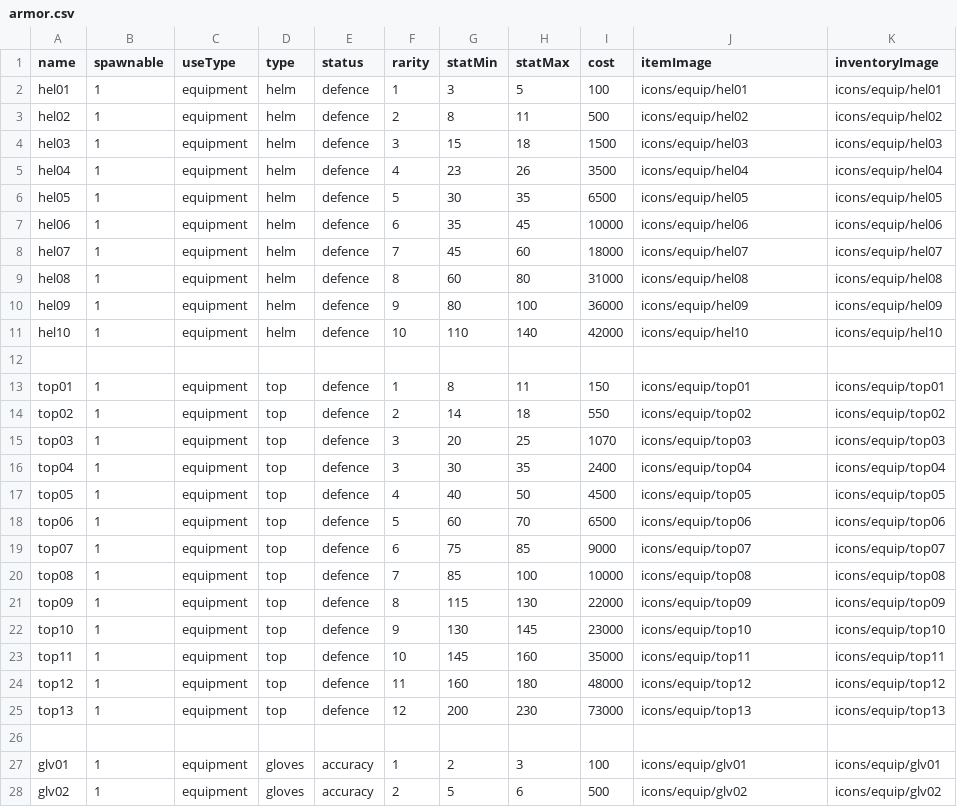
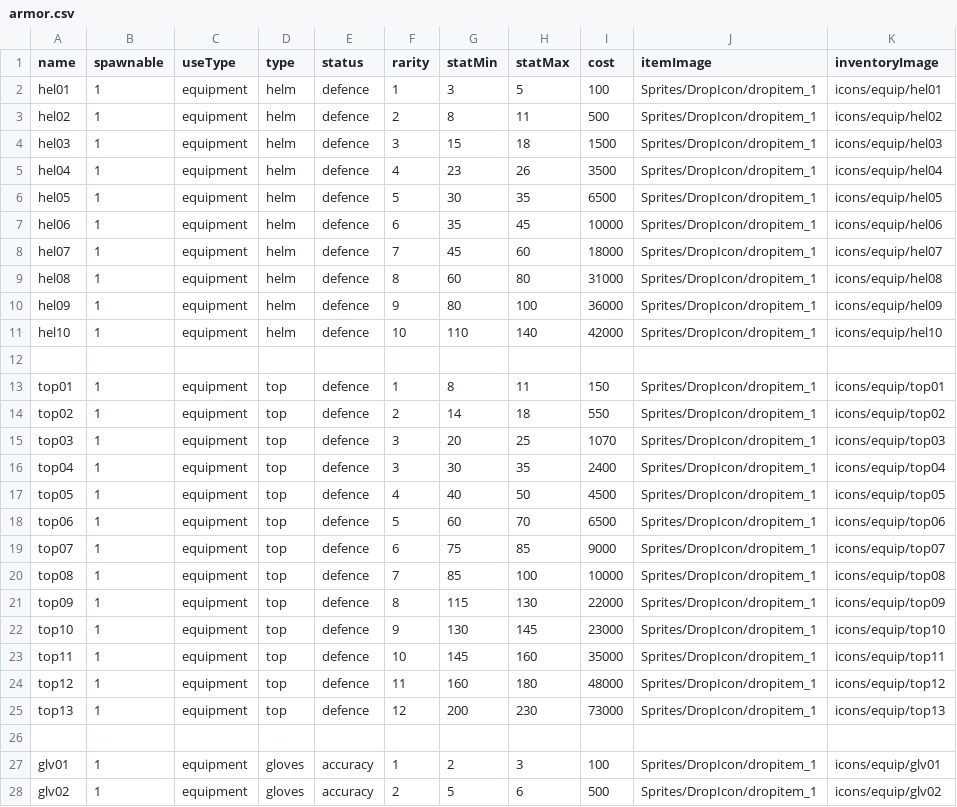
Before and after one commit to Heondu/LABES, a CSV file: Assets/Resources/armor.csv, drawn as a sheet; only a part is shown; the diff covers the shown part only.

```diff
--- a/Assets/Resources/armor.csv
+++ b/Assets/Resources/armor.csv
@@ -1,28 +1,28 @@
 name,spawnable,useType,type,status,rarity,statMin,statMax,cost,itemImage,inventoryImage
-hel01,1,equipment,helm,defence,1,3,5,100,icons/equip/hel01,icons/equip/hel01
-hel02,1,equipment,helm,defence,2,8,11,500,icons/equip/hel02,icons/equip/hel02
-hel03,1,equipment,helm,defence,3,15,18,1500,icons/equip/hel03,icons/equip/hel03
-hel04,1,equipment,helm,defence,4,23,26,3500,icons/equip/hel04,icons/equip/hel04
-hel05,1,equipment,helm,defence,5,30,35,6500,icons/equip/hel05,icons/equip/hel05
-hel06,1,equipment,helm,defence,6,35,45,10000,icons/equip/hel06,icons/equip/hel06
-hel07,1,equipment,helm,defence,7,45,60,18000,icons/equip/hel07,icons/equip/hel07
-hel08,1,equipment,helm,defence,8,60,80,31000,icons/equip/hel08,icons/equip/hel08
-hel09,1,equipment,helm,defence,9,80,100,36000,icons/equip/hel09,icons/equip/hel09
-hel10,1,equipment,helm,defence,10,110,140,42000,icons/equip/hel10,icons/equip/hel10
+hel01,1,equipment,helm,defence,1,3,5,100,Sprites/DropIcon/dropitem_1,icons/equip/hel01
+hel02,1,equipment,helm,defence,2,8,11,500,Sprites/DropIcon/dropitem_1,icons/equip/hel02
+hel03,1,equipment,helm,defence,3,15,18,1500,Sprites/DropIcon/dropitem_1,icons/equip/hel03
+hel04,1,equipment,helm,defence,4,23,26,3500,Sprites/DropIcon/dropitem_1,icons/equip/hel04
+hel05,1,equipment,helm,defence,5,30,35,6500,Sprites/DropIcon/dropitem_1,icons/equip/hel05
+hel06,1,equipment,helm,defence,6,35,45,10000,Sprites/DropIcon/dropitem_1,icons/equip/hel06
+hel07,1,equipment,helm,defence,7,45,60,18000,Sprites/DropIcon/dropitem_1,icons/equip/hel07
+hel08,1,equipment,helm,defence,8,60,80,31000,Sprites/DropIcon/dropitem_1,icons/equip/hel08
+hel09,1,equipment,helm,defence,9,80,100,36000,Sprites/DropIcon/dropitem_1,icons/equip/hel09
+hel10,1,equipment,helm,defence,10,110,140,42000,Sprites/DropIcon/dropitem_1,icons/equip/hel10
 ,,,,,,,,,,
-top01,1,equipment,top,defence,1,8,11,150,icons/equip/top01,icons/equip/top01
-top02,1,equipment,top,defence,2,14,18,550,icons/equip/top02,icons/equip/top02
-top03,1,equipment,top,defence,3,20,25,1070,icons/equip/top03,icons/equip/top03
-top04,1,equipment,top,defence,3,30,35,2400,icons/equip/top04,icons/equip/top04
-top05,1,equipment,top,defence,4,40,50,4500,icons/equip/top05,icons/equip/top05
-top06,1,equipment,top,defence,5,60,70,6500,icons/equip/top06,icons/equip/top06
-top07,1,equipment,top,defence,6,75,85,9000,icons/equip/top07,icons/equip/top07
-top08,1,equipment,top,defence,7,85,100,10000,icons/equip/top08,icons/equip/top08
-top09,1,equipment,top,defence,8,115,130,22000,icons/equip/top09,icons/equip/top09
-top10,1,equipment,top,defence,9,130,145,23000,icons/equip/top10,icons/equip/top10
-top11,1,equipment,top,defence,10,145,160,35000,icons/equip/top11,icons/equip/top11
-top12,1,equipment,top,defence,11,160,180,48000,icons/equip/top12,icons/equip/top12
-top13,1,equipment,top,defence,12,200,230,73000,icons/equip/top13,icons/equip/top13
+top01,1,equipment,top,defence,1,8,11,150,Sprites/DropIcon/dropitem_1,icons/equip/top01
+top02,1,equipment,top,defence,2,14,18,550,Sprites/DropIcon/dropitem_1,icons/equip/top02
+top03,1,equipment,top,defence,3,20,25,1070,Sprites/DropIcon/dropitem_1,icons/equip/top03
+top04,1,equipment,top,defence,3,30,35,2400,Sprites/DropIcon/dropitem_1,icons/equip/top04
+top05,1,equipment,top,defence,4,40,50,4500,Sprites/DropIcon/dropitem_1,icons/equip/top05
+top06,1,equipment,top,defence,5,60,70,6500,Sprites/DropIcon/dropitem_1,icons/equip/top06
+top07,1,equipment,top,defence,6,75,85,9000,Sprites/DropIcon/dropitem_1,icons/equip/top07
+top08,1,equipment,top,defence,7,85,100,10000,Sprites/DropIcon/dropitem_1,icons/equip/top08
+top09,1,equipment,top,defence,8,115,130,22000,Sprites/DropIcon/dropitem_1,icons/equip/top09
+top10,1,equipment,top,defence,9,130,145,23000,Sprites/DropIcon/dropitem_1,icons/equip/top10
+top11,1,equipment,top,defence,10,145,160,35000,Sprites/DropIcon/dropitem_1,icons/equip/top11
+top12,1,equipment,top,defence,11,160,180,48000,Sprites/DropIcon/dropitem_1,icons/equip/top12
+top13,1,equipment,top,defence,12,200,230,73000,Sprites/DropIcon/dropitem_1,icons/equip/top13
 ,,,,,,,,,,
-glv01,1,equipment,gloves,accuracy,1,2,3,100,icons/equip/glv01,icons/equip/glv01
-glv02,1,equipment,gloves,accuracy,2,5,6,500,icons/equip/glv02,icons/equip/glv02
+glv01,1,equipment,gloves,accuracy,1,2,3,100,Sprites/DropIcon/dropitem_1,icons/equip/glv01
+glv02,1,equipment,gloves,accuracy,2,5,6,500,Sprites/DropIcon/dropitem_1,icons/equip/glv02
```
Also changed, not shown: 30 edited cells elsewhere in this file, Assets/Resources/accessories.csv, Assets/Resources/weapon.csv, 30 other files.
